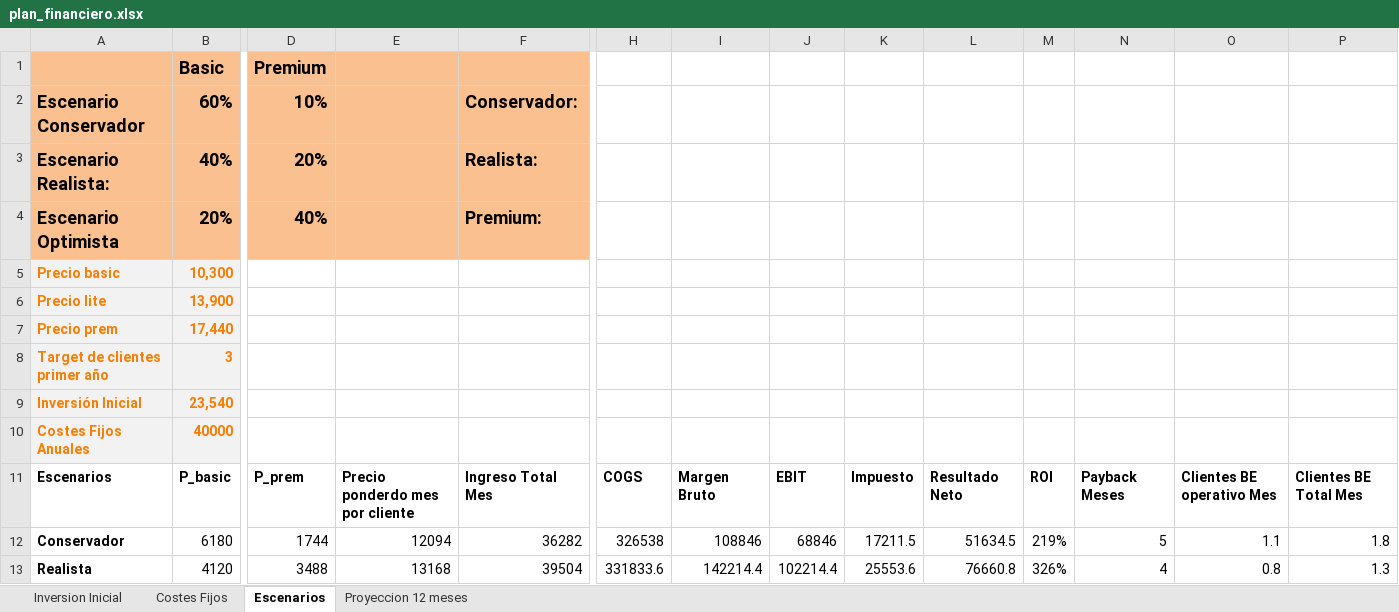
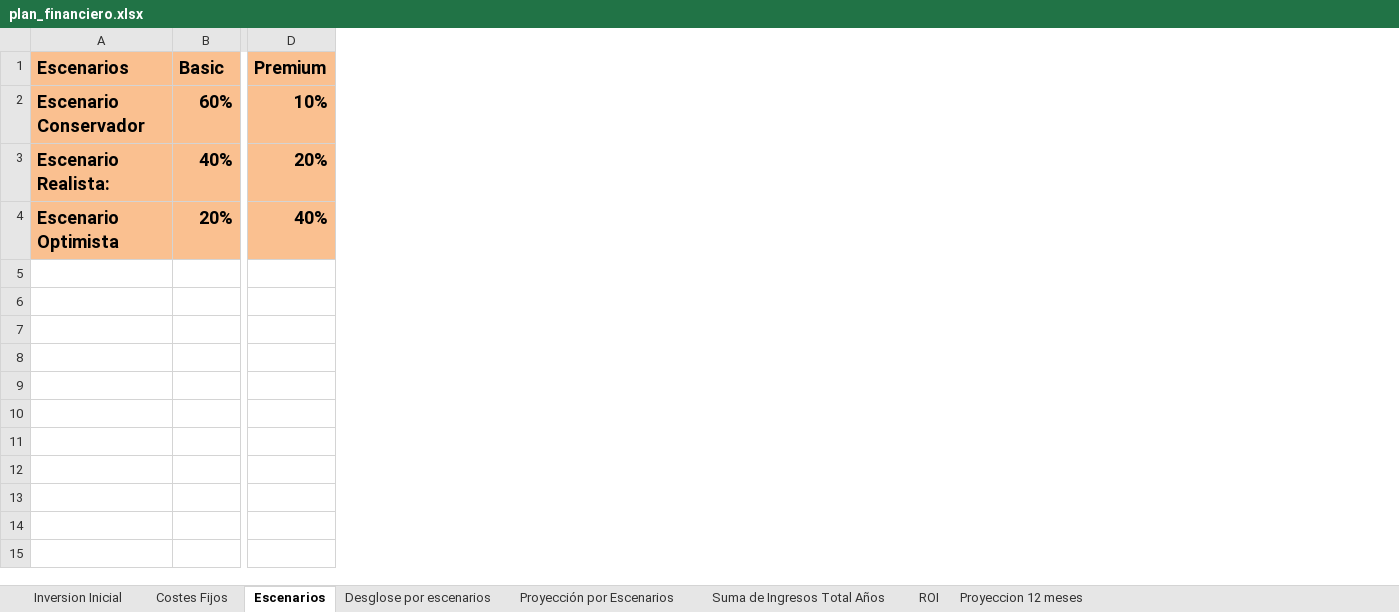
Before and after one commit to AndyRimbaud/Lead-Validation-Dashboard, an Excel workbook: data/plan_financiero.xlsx, sheet Escenarios, drawn as a sheet; only a part is shown, gaps mark what is left out; values as stored, in another font and other column widths than the file's, no borders; charts and pictures and table styles not drawn; rows hold the shown columns only; the diff covers the shown part only; the diff names each change by its address in the sheet, - before the commit and + after, or states it on an @@ line.

```diff
--- a/data/plan_financiero.xlsx (sheet Escenarios)
+++ b/data/plan_financiero.xlsx (sheet Escenarios)
+sheet tab: Desglose por escenarios
+sheet tab: Proyección por Escenarios
+sheet tab: Suma de Ingresos Total Años
+sheet tab: ROI
-column E, empty
-column F, rows 2-4: Conservador: | Realista: | Premium:
-column H, empty
-column I, empty
-column J, empty
-column K, empty
-column L, empty
-column M, empty
-column N, empty
-column O, empty
-column P, empty
-A1: (empty)
+A1: Escenarios
-row 5: Precio basic | 10,300
-row 6: Precio lite | 13,900
-row 7: Precio prem | 17,440
-row 8: Target de clientes primer año | 3
-row 9: Inversión Inicial | 23,540
-row 10: Costes Fijos Anuales | 40000
-row 11: Escenarios | P_basic | P_prem | Precio ponderdo mes por cliente | Ingreso Total Mes | COGS | Margen Bruto | EBIT | Impuesto | Resultado Neto | ROI | Payback Meses | Clientes BE operativo Mes | Clientes BE Total Mes
-row 12: Conservador | 6180 | 1744 | 12094 | 36282 | 326538 | 108846 | 68846 | 17211.5 | 51634.5 | 219% | 5 | 1.1 | 1.8
-row 13: Realista | 4120 | 3488 | 13168 | 39504 | 331833.6 | 142214.4 | 102214.4 | 25553.6 | 76660.8 | 326% | 4 | 0.8 | 1.3
```
Also changed, not shown: 12 removed rows elsewhere in this sheet, sheet Proyeccion 12 meses, sheet Inversion Inicial, charts or pictures, data/lead_scoring.xlsx, 10 other files.
